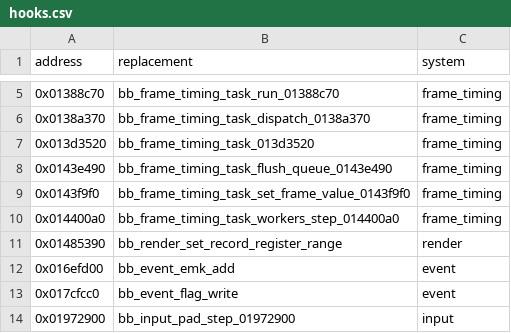
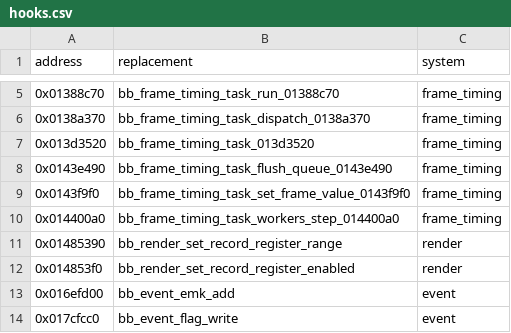
Before and after one commit to evill33t/Paleblood, a CSV file: game/hooks.csv, drawn as a sheet; only a part is shown, gaps mark what is left out; the shorter side is filled out with more unchanged rows.

```diff
--- a/game/hooks.csv
+++ b/game/hooks.csv
@@ -11,2 +11,3 @@ address,replacement,system
 0x01485390,bb_render_set_record_register_range,render
+0x014853f0,bb_render_set_record_register_enabled,render
 0x016efd00,bb_event_emk_add,event
```
Also changed, not shown: symbols/functions.csv, 3 other files.
